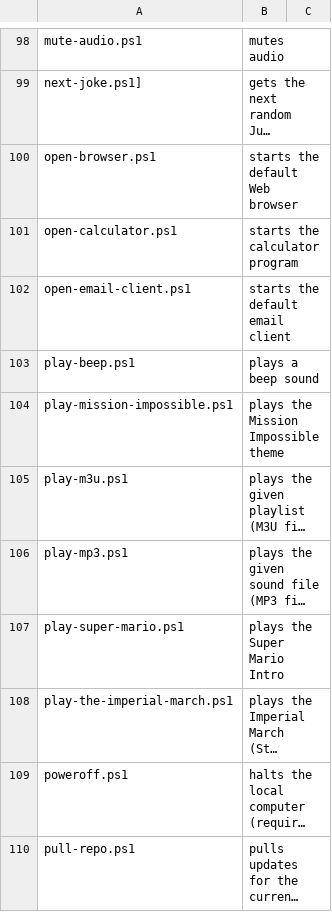
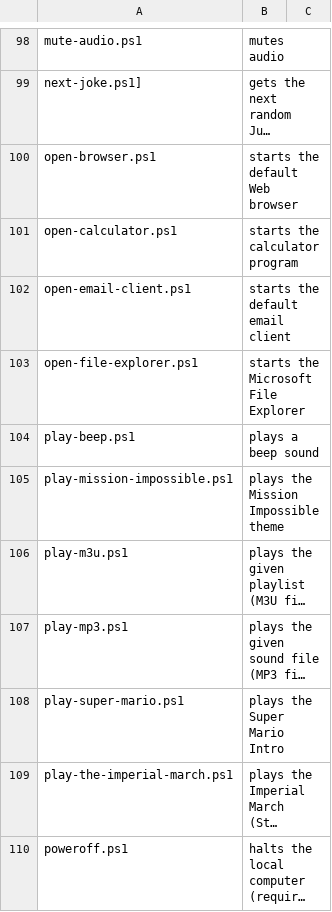
Before and after one commit to fleschutz/PowerShell, a CSV file: Data/scripts.csv, drawn as a sheet; only a part is shown, gaps mark what is left out; the shorter side is filled out with more unchanged rows; long unchanged cells end in …; the diff names each change by its address in the sheet, - before the commit and + after, or states it on an @@ line.

Commit message:
Add open-file-explorer.ps1

```diff
--- a/Data/scripts.csv
+++ b/Data/scripts.csv
+row 103: open-file-explorer.ps1 | starts the Microsoft File Explorer
```
Also changed, not shown: 2 other files.
